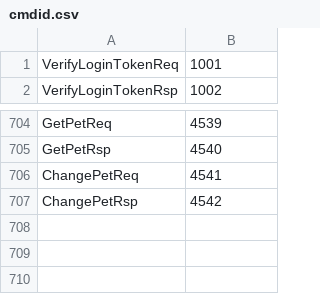
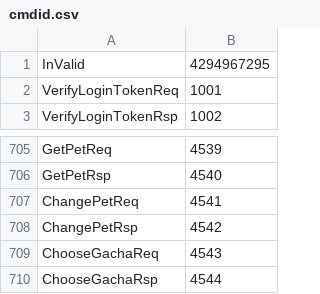
Before and after one commit to BanterSR/Lolo, a CSV file: protocol/cmdid.csv, drawn as a sheet; only a part is shown, gaps mark what is left out; the diff names each change by its address in the sheet, - before the commit and + after, or states it on an @@ line.

```diff
--- a/protocol/cmdid.csv
+++ b/protocol/cmdid.csv
+row 1: InValid | 4294967295
+row 709: ChooseGachaReq | 4543
+row 710: ChooseGachaRsp | 4544
```
Also changed, not shown: 10 other files.
